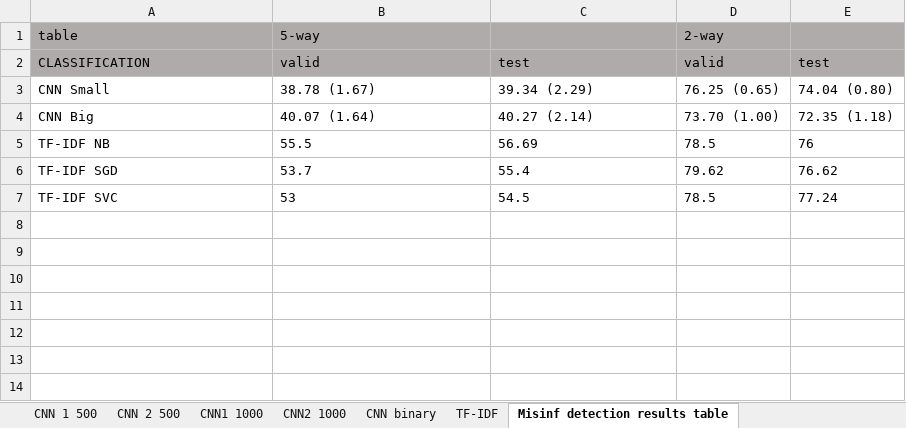
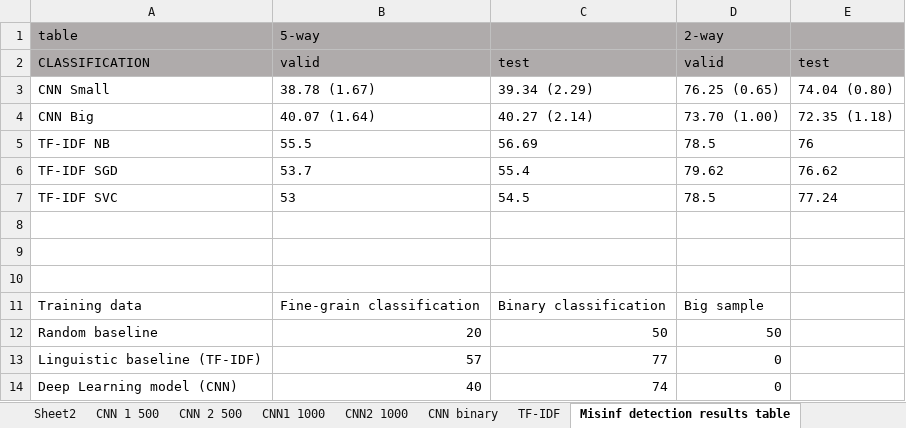
Before and after one commit to maitetaboada/fake_news, an Excel workbook: data/buzzfeed-debunk-combined/visualization.xlsx, sheet Misinf detection results table, drawn as a sheet; values as stored, in another font and other column widths than the file's, no borders; charts and pictures not drawn; the diff names each change by its address in the sheet, - before the commit and + after, or states it on an @@ line.

```diff
--- a/data/buzzfeed-debunk-combined/visualization.xlsx (sheet Misinf detection results table)
+++ b/data/buzzfeed-debunk-combined/visualization.xlsx (sheet Misinf detection results table)
+sheet tab: Sheet2
+row 8: (empty)
+row 9: (empty)
+row 10: (empty)
+row 11: Training data | Fine-grain classification | Binary classification | Big sample
+row 12: Random baseline | 20 | 50 | 50
+row 13: Linguistic baseline (TF-IDF) | 57 | 77 | 0
+row 14: Deep Learning model (CNN) | 40 | 74 | 0
```
Also changed, not shown: other sheet tabs, charts or pictures, 1 other file.
